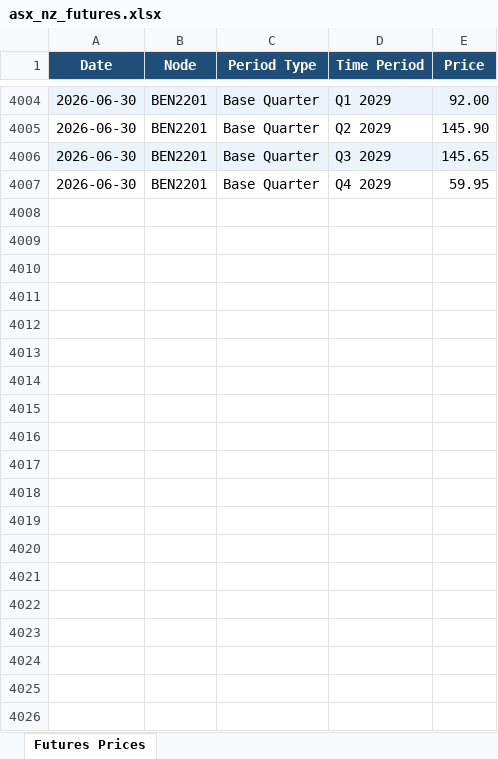
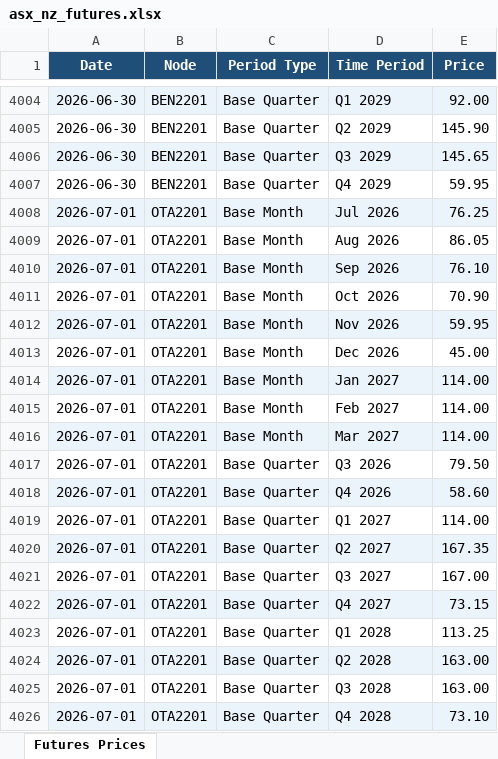
Before and after one commit to fraserstrategicsolutions/asx-nz-futures, an Excel workbook: asx_nz_futures.xlsx, sheet Futures Prices, drawn as a sheet; only a part is shown, gaps mark what is left out; values as stored, in another font and other column widths than the file's, no borders; the diff covers the shown part only; the diff names each change by its address in the sheet, - before the commit and + after, or states it on an @@ line.

```diff
--- a/asx_nz_futures.xlsx (sheet Futures Prices)
+++ b/asx_nz_futures.xlsx (sheet Futures Prices)
+row 4008: 2026-07-01 | OTA2201 | Base Month | Jul 2026 | 76.25
+row 4009: 2026-07-01 | OTA2201 | Base Month | Aug 2026 | 86.05
+row 4010: 2026-07-01 | OTA2201 | Base Month | Sep 2026 | 76.10
+row 4011: 2026-07-01 | OTA2201 | Base Month | Oct 2026 | 70.90
+row 4012: 2026-07-01 | OTA2201 | Base Month | Nov 2026 | 59.95
+row 4013: 2026-07-01 | OTA2201 | Base Month | Dec 2026 | 45.00
+row 4014: 2026-07-01 | OTA2201 | Base Month | Jan 2027 | 114.00
+row 4015: 2026-07-01 | OTA2201 | Base Month | Feb 2027 | 114.00
+row 4016: 2026-07-01 | OTA2201 | Base Month | Mar 2027 | 114.00
+row 4017: 2026-07-01 | OTA2201 | Base Quarter | Q3 2026 | 79.50
+row 4018: 2026-07-01 | OTA2201 | Base Quarter | Q4 2026 | 58.60
+row 4019: 2026-07-01 | OTA2201 | Base Quarter | Q1 2027 | 114.00
+row 4020: 2026-07-01 | OTA2201 | Base Quarter | Q2 2027 | 167.35
+row 4021: 2026-07-01 | OTA2201 | Base Quarter | Q3 2027 | 167.00
+row 4022: 2026-07-01 | OTA2201 | Base Quarter | Q4 2027 | 73.15
+row 4023: 2026-07-01 | OTA2201 | Base Quarter | Q1 2028 | 113.25
+row 4024: 2026-07-01 | OTA2201 | Base Quarter | Q2 2028 | 163.00
+row 4025: 2026-07-01 | OTA2201 | Base Quarter | Q3 2028 | 163.00
+row 4026: 2026-07-01 | OTA2201 | Base Quarter | Q4 2028 | 73.10
```
Also changed, not shown: 27 added rows elsewhere in this sheet.
